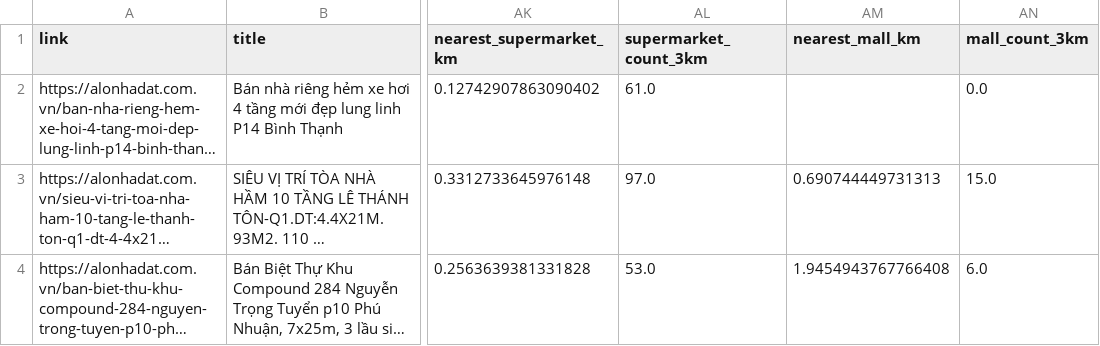
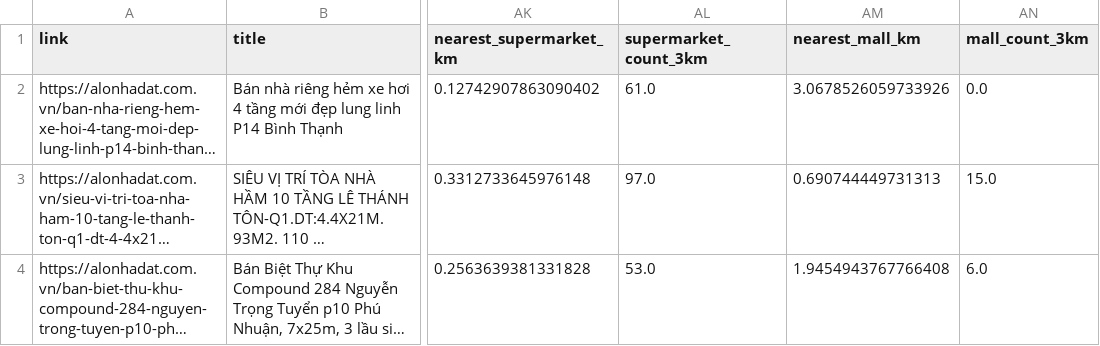
Before and after one commit to Lenhan231/Real-Estate-Valuation, a CSV file: data/processed/alonhadat_features.csv, drawn as a sheet; only a part is shown, gaps mark what is left out; long unchanged cells end in …; the diff names each change by its address in the sheet, - before the commit and + after, or states it on an @@ line.

```diff
--- a/data/processed/alonhadat_features.csv
+++ b/data/processed/alonhadat_features.csv
-AM2 (nearest_mall_km): (empty)
+AM2 (nearest_mall_km): 3.0678526059733926
```
Also changed, not shown: 16 other files.
